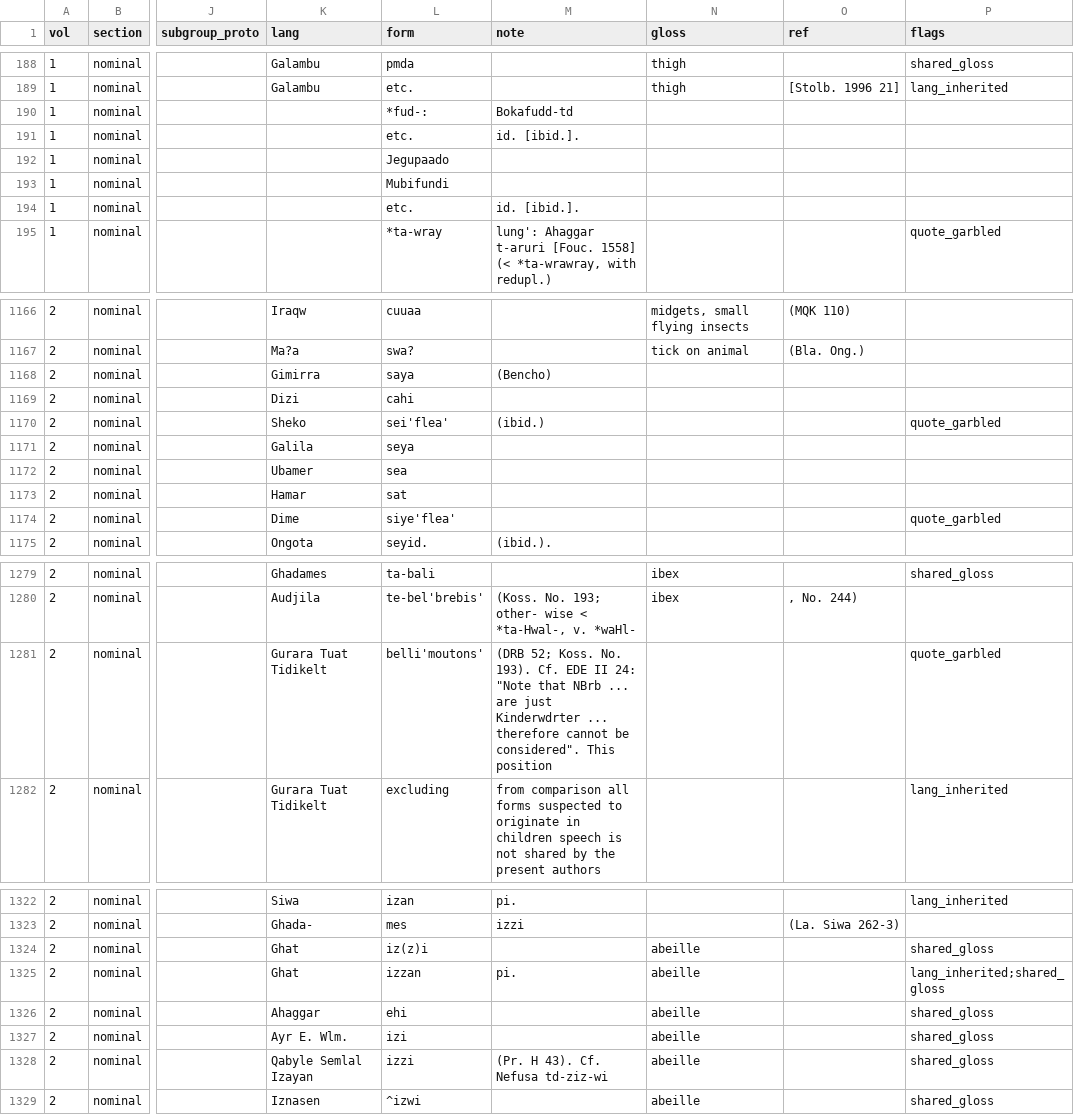
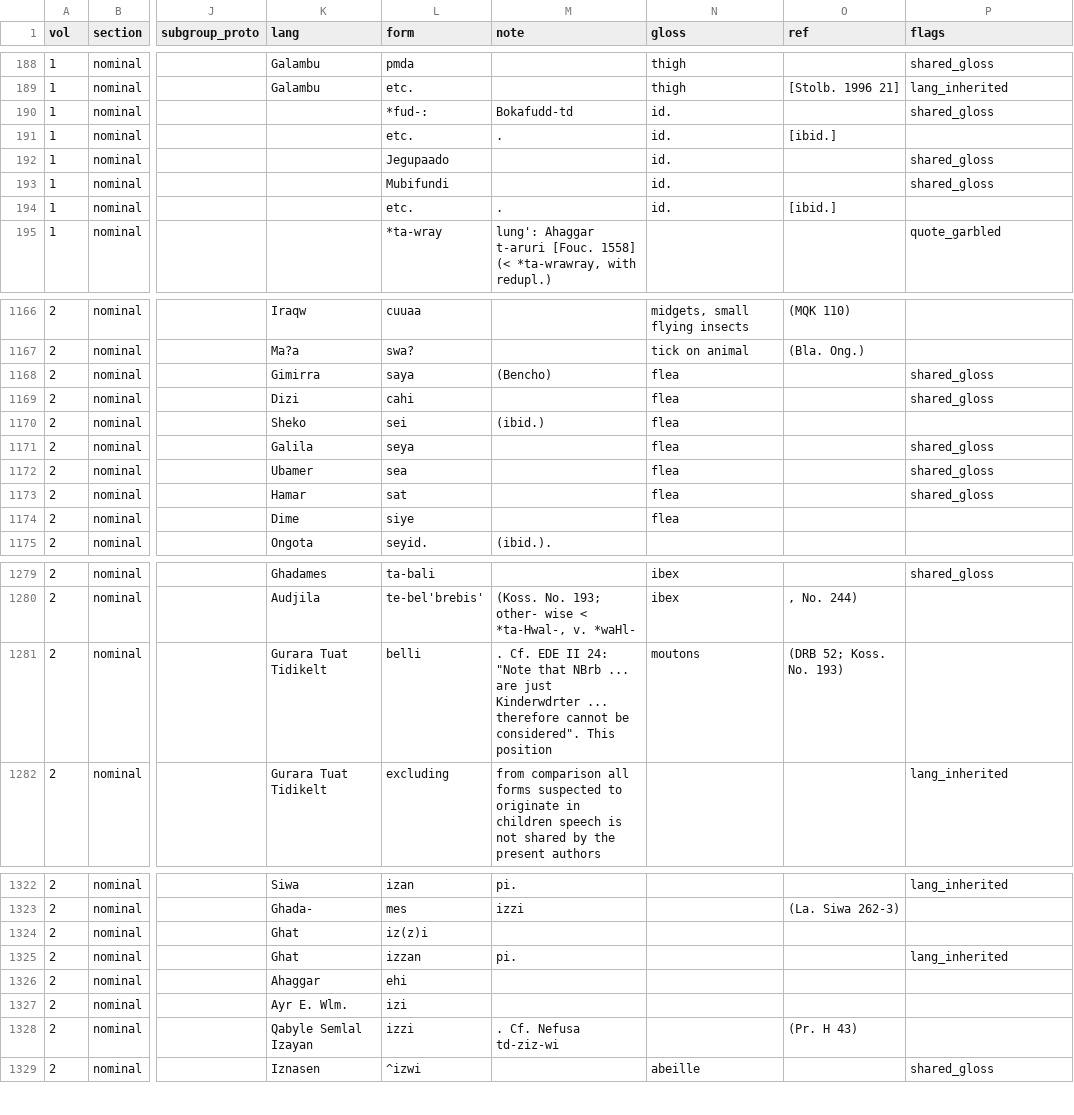
Before and after one commit to iwsfutcmd/sed-to-wiktionary-public, a TSV file: data/sed_vol1_vol2_afras.tsv, drawn as a sheet; only a part is shown, gaps mark what is left out; the diff covers the shown part only; the diff names each change by its address in the sheet, - before the commit and + after, or states it on an @@ line.

```diff
--- a/data/sed_vol1_vol2_afras.tsv
+++ b/data/sed_vol1_vol2_afras.tsv
-N190:N194 (gloss): (empty)
+N190:N194 (gloss): id.
-P190 (flags): (empty)
+P190 (flags): shared_gloss
-M191 (note): id. [ibid.].
+M191 (note): .
-O191 (ref): (empty)
+O191 (ref): [ibid.]
-P192:P193 (flags): (empty)
+P192:P193 (flags): shared_gloss
-M194 (note): id. [ibid.].
+M194 (note): .
-O194 (ref): (empty)
+O194 (ref): [ibid.]
-N1168:N1174 (gloss): (empty)
+N1168:N1174 (gloss): flea
-P1168:P1169 (flags): (empty)
+P1168:P1169 (flags): shared_gloss
-L1170 (form): sei'flea'
+L1170 (form): sei
-P1170 (flags): quote_garbled
+P1170 (flags): (empty)
-P1171:P1173 (flags): (empty)
+P1171:P1173 (flags): shared_gloss
-L1174 (form): siye'flea'
+L1174 (form): siye
-P1174 (flags): quote_garbled
+P1174 (flags): (empty)
-L1281 (form): belli'moutons'
+L1281 (form): belli
-M1281 (note): (DRB 52; Koss. No. 193). Cf. EDE…
+M1281 (note): . Cf. EDE…
-N1281 (gloss): (empty)
+N1281 (gloss): moutons
-O1281 (ref): (empty)
+O1281 (ref): (DRB 52; Koss. No. 193)
-P1281 (flags): quote_garbled
+P1281 (flags): (empty)
-N1324:N1328 (gloss): abeille
+N1324:N1328 (gloss): (empty)
-P1324 (flags): shared_gloss
+P1324 (flags): (empty)
-P1325 (flags): lang_inherited;shared_gloss
+P1325 (flags): lang_inherited
-P1326:P1328 (flags): shared_gloss
+P1326:P1328 (flags): (empty)
-M1328 (note): (Pr. H 43). Cf. Nefusa td-ziz-wi
+M1328 (note): . Cf. Nefusa td-ziz-wi
-O1328 (ref): (empty)
+O1328 (ref): (Pr. H 43)
```
Also changed, not shown: 135 edited cells elsewhere in this file, data/vol1/sed_vol1_afras.tsv, data/vol2/sed_vol2_afras.tsv, 2 other files.
